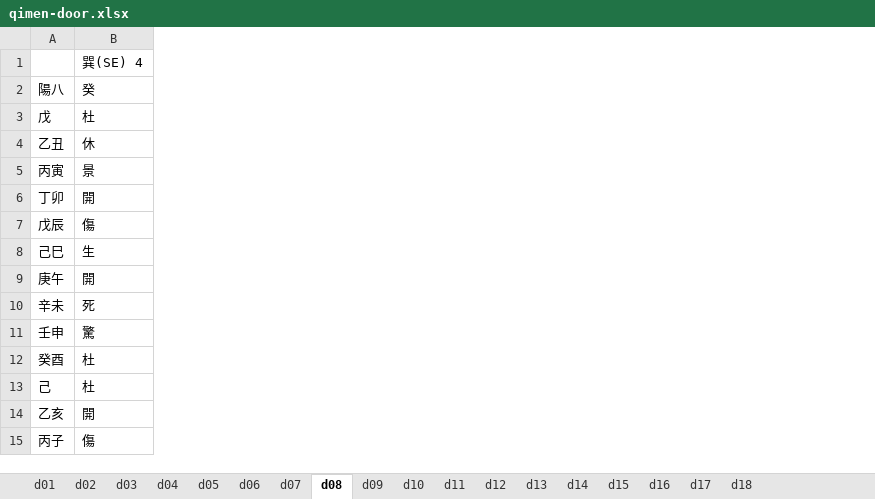
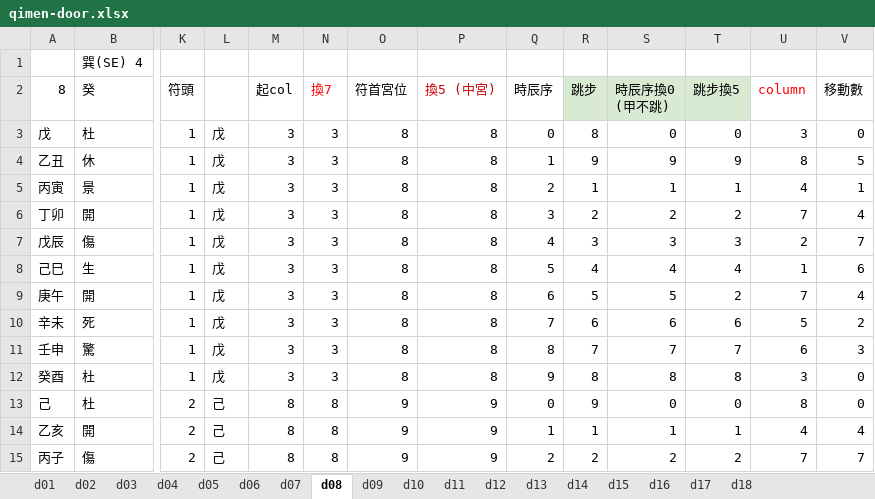
Before and after one commit to hoycch/qimen-excel, an Excel workbook: qimen-door.xlsx, sheet d08, drawn as a sheet; only a part is shown, gaps mark what is left out; values as stored, in another font and other column widths than the file's, no borders; the diff names each change by its address in the sheet, - before the commit and + after, or states it on an @@ line.

Commit message:
correct door bug

```diff
--- a/qimen-door.xlsx (sheet d08)
+++ b/qimen-door.xlsx (sheet d08)
@@ column K (符頭) unhidden, rows 3-15: 1 | 1 | 1 | 1 | 1 | 1 | 1 | 1 | 1 | 1 | 2 | 2 | 2 @@
@@ column L unhidden, rows 3-15: 戊 | 戊 | 戊 | 戊 | 戊 | 戊 | 戊 | 戊 | 戊 | 戊 | 己 | 己 | 己 @@
@@ column M (起col) unhidden, rows 3-15: 3 | 3 | 3 | 3 | 3 | 3 | 3 | 3 | 3 | 3 | 8 | 8 | 8 @@
@@ column N (換7) unhidden, rows 3-15: 3 | 3 | 3 | 3 | 3 | 3 | 3 | 3 | 3 | 3 | 8 | 8 | 8 @@
@@ column O (符首宮位) unhidden, rows 3-15: 8 | 8 | 8 | 8 | 8 | 8 | 8 | 8 | 8 | 8 | 9 | 9 | 9 @@
@@ column P (換5 (中宮)) unhidden, rows 3-15: 8 | 8 | 8 | 8 | 8 | 8 | 8 | 8 | 8 | 8 | 9 | 9 | 9 @@
@@ column Q (時辰序) unhidden, rows 3-15: 0 | 1 | 2 | 3 | 4 | 5 | 6 | 7 | 8 | 9 | 0 | 1 | 2 @@
@@ column R (跳步) unhidden, rows 3-15: 8 | 9 | 1 | 2 | 3 | 4 | 5 | 6 | 7 | 8 | 9 | 1 | 2 @@
@@ column S (時辰序換0 (甲不跳)) unhidden, rows 3-15: 0 | 9 | 1 | 2 | 3 | 4 | 5 | 6 | 7 | 8 | 0 | 1 | 2 @@
@@ column T (跳步換5) unhidden, rows 3-15: 0 | 9 | 1 | 2 | 3 | 4 | 2 | 6 | 7 | 8 | 0 | 1 | 2 @@
@@ column U (column) unhidden, rows 3-15: 3 | 8 | 4 | 7 | 2 | 1 | 7 | 5 | 6 | 3 | 8 | 4 | 7 @@
@@ column V (移動數) unhidden, rows 3-15: 0 | 5 | 1 | 4 | 7 | 6 | 4 | 2 | 3 | 0 | 0 | 4 | 7 @@
-A2: 陽八
+A2: 8
```
Also changed, not shown: sheet d01, sheet d05, sheet d02, sheet d09, sheet d18, sheet d06, 11 more sheets, hidden cells, 1 other file.
